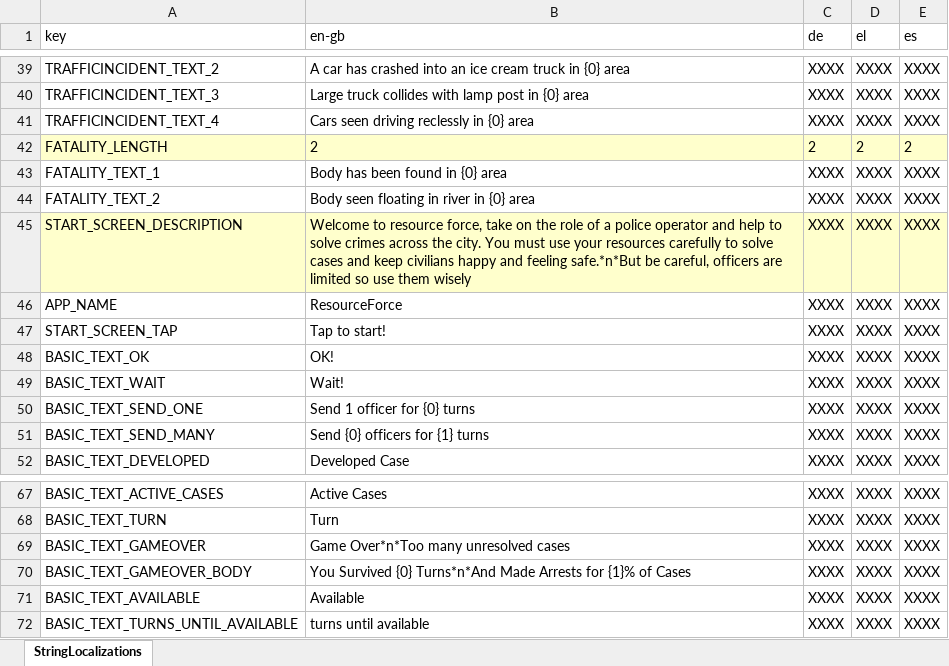
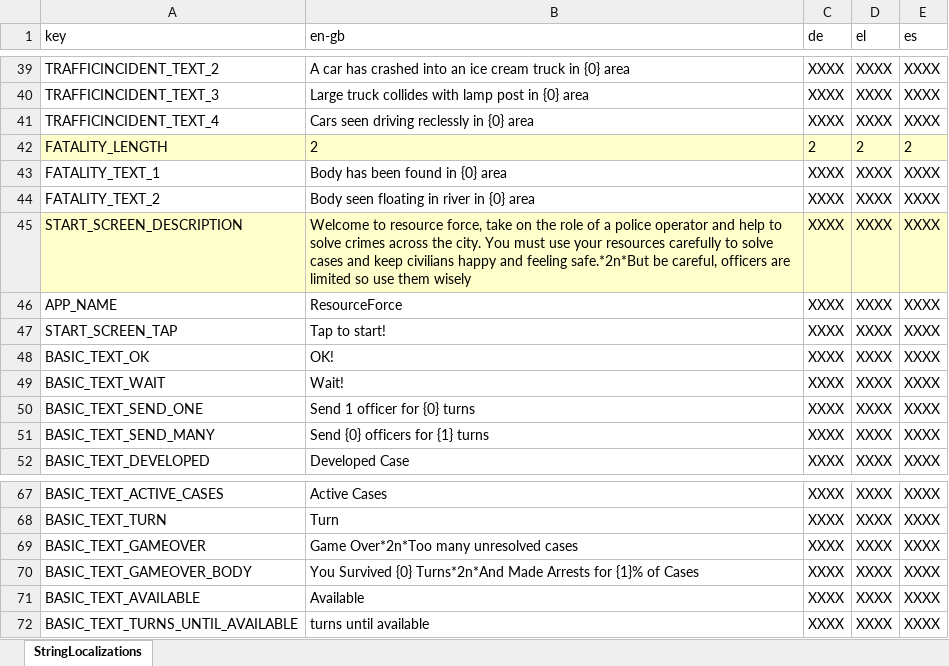
Before and after one commit to FelixWentworth/ResourceForce, an Excel workbook: Assets/Resources/StringFile.xlsx, sheet StringLocalizations, drawn as a sheet; only a part is shown, gaps mark what is left out; values as stored, in another font and other column widths than the file's, no borders; the diff names each change by its address in the sheet, - before the commit and + after, or states it on an @@ line.

Commit message:
change localization script to use a dictiojnary rather than using an array to search throug

```diff
--- a/Assets/Resources/StringFile.xlsx (sheet StringLocalizations)
+++ b/Assets/Resources/StringFile.xlsx (sheet StringLocalizations)
-B45 (en-gb): …and feeling safe.*n*But be careful,…
+B45 (en-gb): …and feeling safe.*2n*But be careful,…
-B69 (en-gb): Game Over*n*Too many unresolved cases
+B69 (en-gb): Game Over*2n*Too many unresolved cases
-B70 (en-gb): …Survived {0} Turns*n*And Made Arrests…
+B70 (en-gb): …Survived {0} Turns*2n*And Made Arrests…
```
Also changed, not shown: 2 other files.
